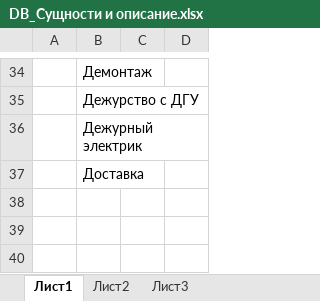
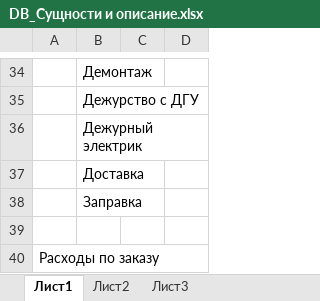
Before and after one commit to EvgenyVolenko/___DIP___, an Excel workbook: DB_Сущности и описание.xlsx, sheet Лист1, drawn as a sheet; only a part is shown, gaps mark what is left out; values as stored, in another font and other column widths than the file's, no borders; the diff names each change by its address in the sheet, - before the commit and + after, or states it on an @@ line.

```diff
--- a/DB_Сущности и описание.xlsx (sheet Лист1)
+++ b/DB_Сущности и описание.xlsx (sheet Лист1)
+row 38:  | Заправка
+row 39: (empty)
+row 40: Расходы по заказу
```
Also changed, not shown: sheet Лист3, 5 other files.
